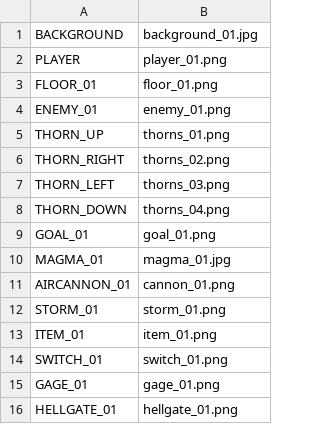
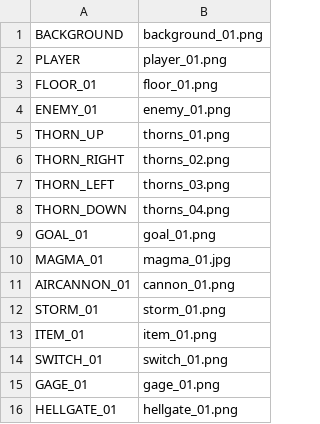
Before and after one commit to ekuinox/Mugicha, a CSV file: Mugicha/resources/stages/textures_01.csv, drawn as a sheet.

Commit message:
つれえ

```diff
--- a/Mugicha/resources/stages/textures_01.csv
+++ b/Mugicha/resources/stages/textures_01.csv
@@ -1,2 +1,2 @@
-BACKGROUND,background_01.jpg
+BACKGROUND,background_01.png
 PLAYER,player_01.png
```
